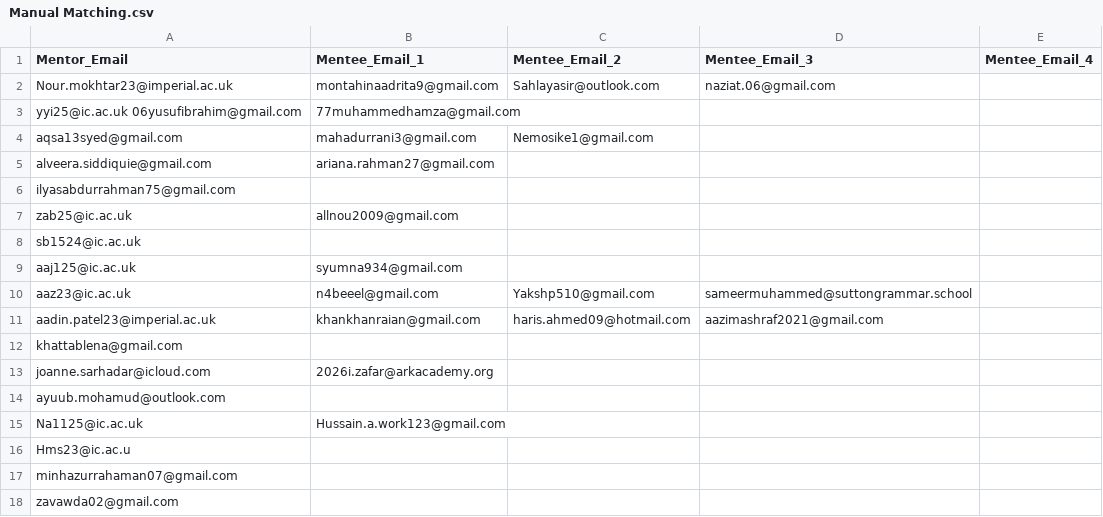
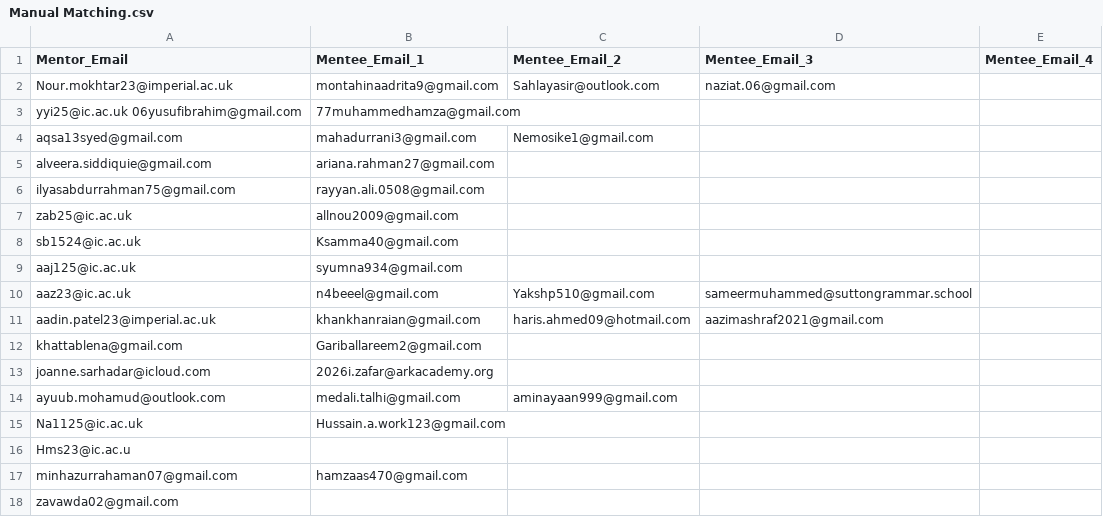
Before and after one commit to Hakam-Fazeel/Matching-Algorithm, a CSV file: Manual Matching.csv, drawn as a sheet; only a part is shown; the diff covers the shown part only.

```diff
--- a/Manual Matching.csv
+++ b/Manual Matching.csv
@@ -5,5 +5,5 @@ aqsa13syed@gmail.com,mahadurrani3@gmail.com,Nemosike1@gmail.com,,
 alveera.siddiquie@gmail.com,ariana.rahman27@gmail.com,,,
-ilyasabdurrahman75@gmail.com,,,,
+ilyasabdurrahman75@gmail.com,rayyan.ali.0508@gmail.com,,,
 zab25@ic.ac.uk,allnou2009@gmail.com,,,
-sb1524@ic.ac.uk,,,,
+sb1524@ic.ac.uk,Ksamma40@gmail.com,,,
 aaj125@ic.ac.uk,syumna934@gmail.com,,,
@@ -11,8 +11,8 @@ aaz23@ic.ac.uk ,n4beeel@gmail.com,Yakshp510@gmail.com,sameermuhammed@suttongramm
 aadin.patel23@imperial.ac.uk,khankhanraian@gmail.com,haris.ahmed09@hotmail.com,aazimashraf2021@gmail.com,
-khattablena@gmail.com,,,,
+khattablena@gmail.com,Gariballareem2@gmail.com,,,
 joanne.sarhadar@icloud.com,2026i.zafar@arkacademy.org,,,
-ayuub.mohamud@outlook.com,,,,
+ayuub.mohamud@outlook.com,medali.talhi@gmail.com,aminayaan999@gmail.com,,
 Na1125@ic.ac.uk,Hussain.a.work123@gmail.com,,,
 Hms23@ic.ac.u,,,,
-minhazurrahaman07@gmail.com,,,,
+minhazurrahaman07@gmail.com,hamzaas470@gmail.com,,,
 zavawda02@gmail.com,,,,
```
Also changed, not shown: 12 edited cells elsewhere in this file, available_mentors.csv.
